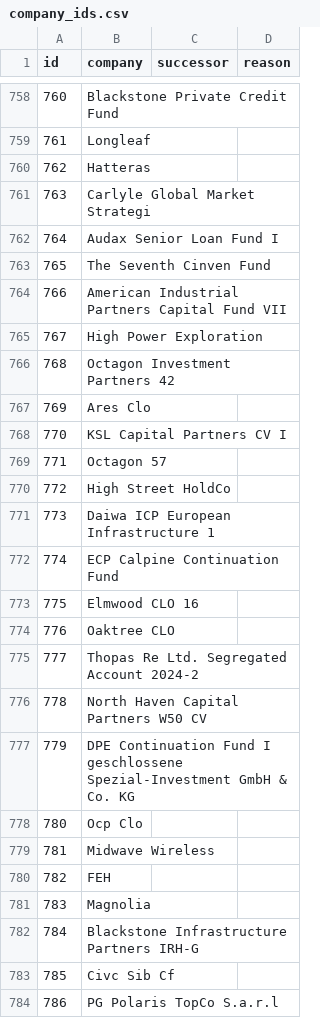
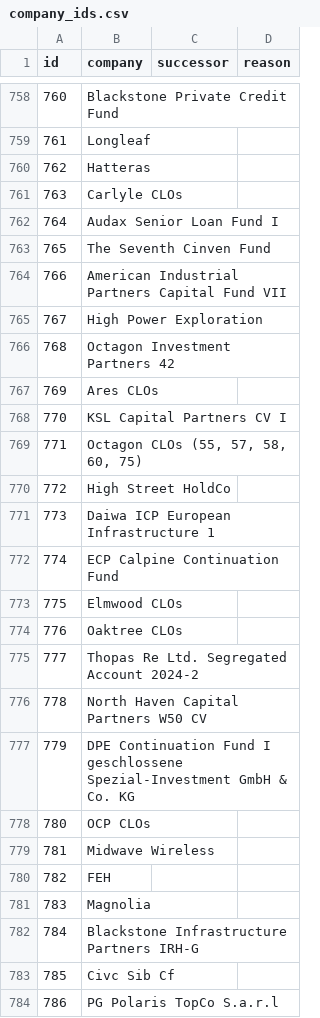
Before and after one commit to KianGolshan/Private-Investment-NPORT-Analyzer, a CSV file: data/review/company_ids.csv, drawn as a sheet; only a part is shown, gaps mark what is left out.

```diff
--- a/data/review/company_ids.csv
+++ b/data/review/company_ids.csv
@@ -760,3 +760,3 @@ id,company,successor,reason
 762,Hatteras,,
-763,Carlyle Global Market Strategi,,
+763,Carlyle CLOs,,
 764,Audax Senior Loan Fund I,,
@@ -766,5 +766,5 @@ id,company,successor,reason
 768,Octagon Investment Partners 42,,
-769,Ares Clo,,
+769,Ares CLOs,,
 770,KSL Capital Partners CV I,,
-771,Octagon 57,,
+771,"Octagon CLOs (55, 57, 58, 60, 75)",,
 772,High Street HoldCo,,
@@ -772,4 +772,4 @@ id,company,successor,reason
 774,ECP Calpine Continuation Fund,,
-775,Elmwood CLO 16,,
-776,Oaktree CLO,,
+775,Elmwood CLOs,,
+776,Oaktree CLOs,,
 777,Thopas Re Ltd. Segregated Account 2024-2,,
@@ -777,3 +777,3 @@ id,company,successor,reason
 779,DPE Continuation Fund I geschlossene Spezial-Investment GmbH & Co. KG,,
-780,Ocp Clo,,
+780,OCP CLOs,,
 781,Midwave Wireless,,
```
Also changed, not shown: data/review/aliases.csv, data/review/manager_ids.csv, 45 other files.
